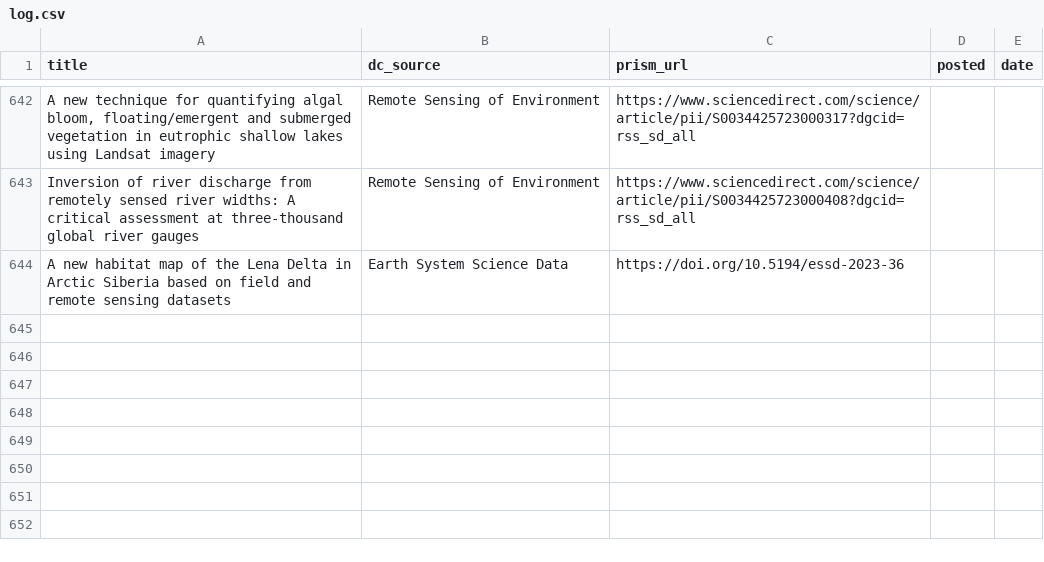
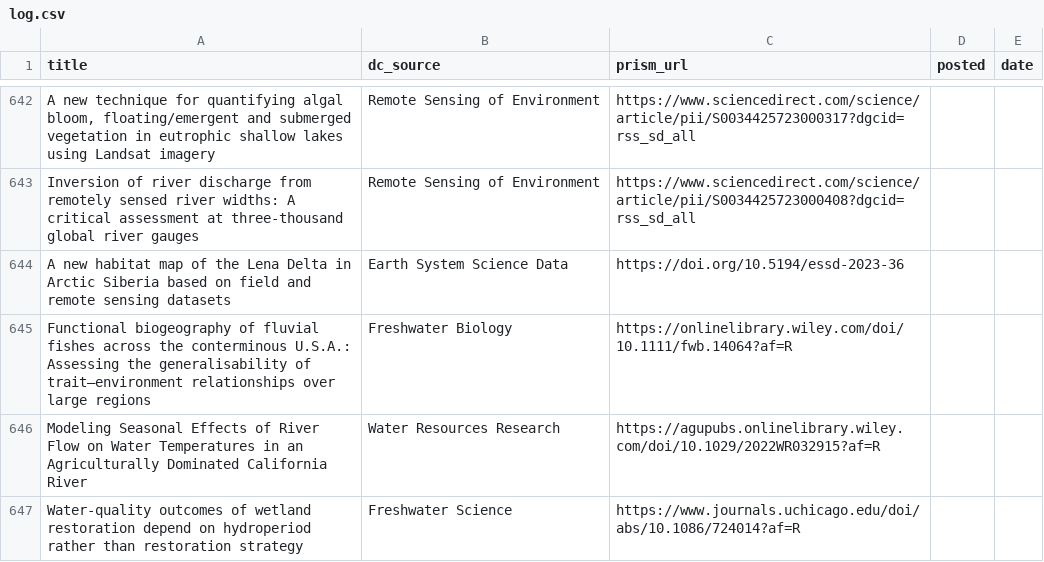
Before and after one commit to feedpapers/limnopapers, a CSV file: log.csv, drawn as a sheet; only a part is shown, gaps mark what is left out.

Commit message:
Updated log

```diff
--- a/log.csv
+++ b/log.csv
@@ -644 +644,4 @@ Inversion of river discharge from remotely sensed river widths: A critical asses
 A new habitat map of the Lena Delta in Arctic Siberia based on field and remote sensing datasets,Earth System Science Data,https://doi.org/10.5194/essd-2023-36,,
+Functional biogeography of fluvial fishes across the conterminous U.S.A.: Assessing the generalisability of trait–environment relationships over large regions,Freshwater Biology,https://onlinelibrary.wiley.com/doi/10.1111/fwb.14064?af=R,,
+Modeling Seasonal Effects of River Flow on Water Temperatures in an Agriculturally Dominated California River,Water Resources Research,https://agupubs.onlinelibrary.wiley.com/doi/10.1029/2022WR032915?af=R,,
+Water-quality outcomes of wetland restoration depend on hydroperiod rather than restoration strategy,Freshwater Science,https://www.journals.uchicago.edu/doi/abs/10.1086/724014?af=R,,
```
